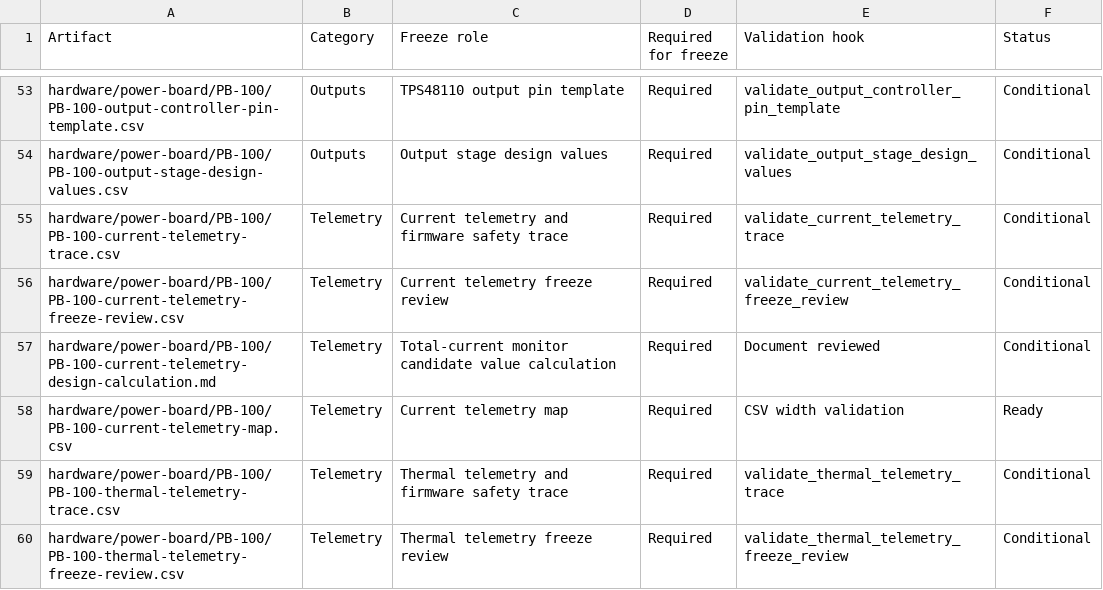
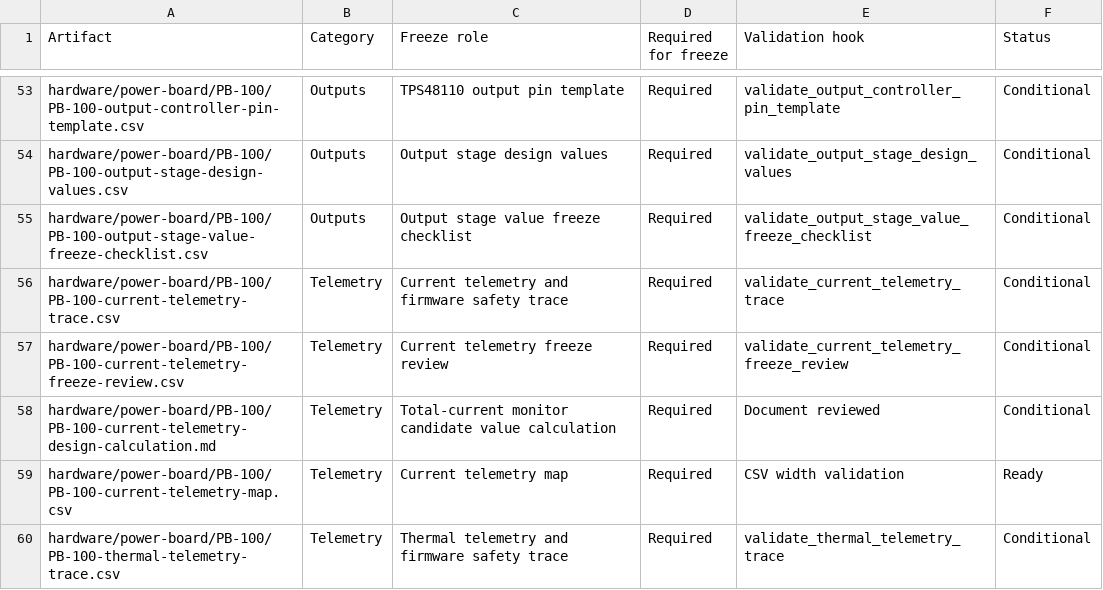
Before and after one commit to avlyubimov/svc-platform, a CSV file: hardware/power-board/PB-100/PB-100-review-release-manifest.csv, drawn as a sheet; only a part is shown, gaps mark what is left out; the shorter side is filled out with more unchanged rows; the diff names each change by its address in the sheet, - before the commit and + after, or states it on an @@ line.

Commit message:
Add PB-100 output stage value checklist

```diff
--- a/hardware/power-board/PB-100/PB-100-review-release-manifest.csv
+++ b/hardware/power-board/PB-100/PB-100-review-release-manifest.csv
+row 55: hardware/power-board/PB-100/PB-100-output-stage-value-freeze-checklist.csv | Outputs | Output stage value freeze checklist | Required | validate_output_stage_value_freeze_checklist | Conditional
```
Also changed, not shown: hardware/power-board/PB-100/PB-100-board-release-blocker-register.csv, hardware/power-board/PB-100/PB-100-kicad-sheet-manifest.csv, 15 other files.
